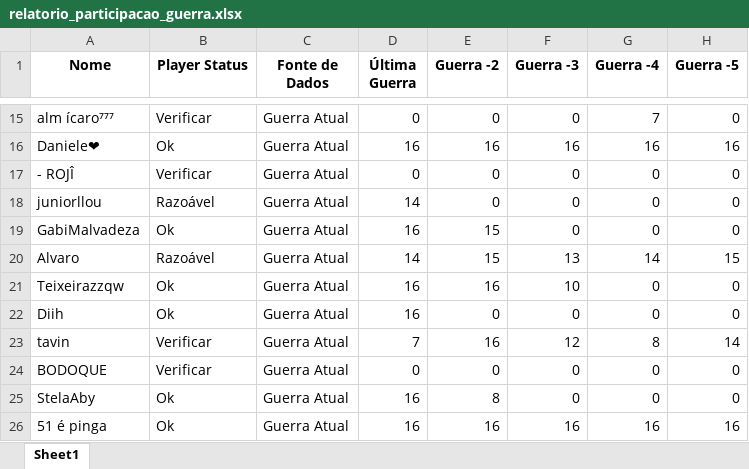
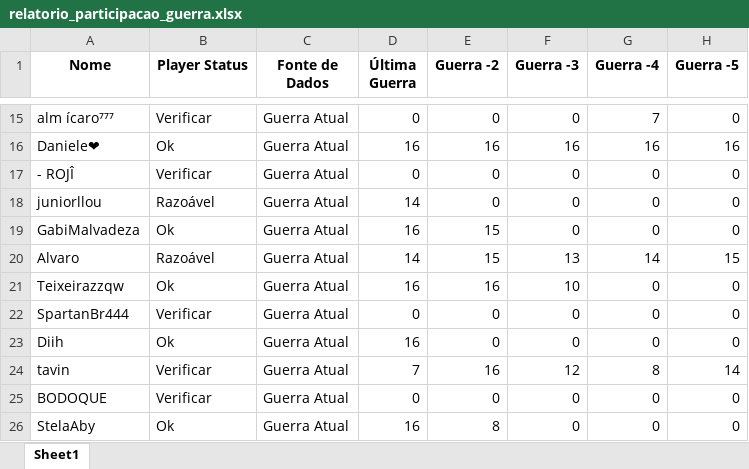
Before and after one commit to AndLaynes/dash__royale, an Excel workbook: data/relatorio_participacao_guerra.xlsx, sheet Sheet1, drawn as a sheet; only a part is shown, gaps mark what is left out; the shorter side is filled out with more unchanged rows; values as stored, in another font and other column widths than the file's, no borders; the diff names each change by its address in the sheet, - before the commit and + after, or states it on an @@ line.

```diff
--- a/data/relatorio_participacao_guerra.xlsx (sheet Sheet1)
+++ b/data/relatorio_participacao_guerra.xlsx (sheet Sheet1)
+row 22: SpartanBr444 | Verificar | Guerra Atual | 0 | 0 | 0 | 0 | 0
```
Also changed, not shown: 8 other files.
